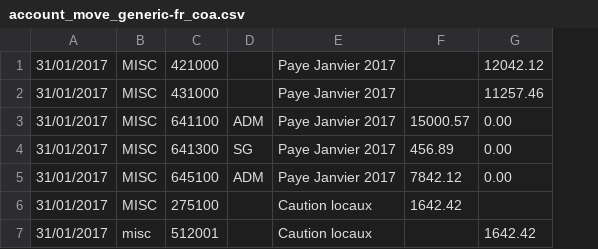
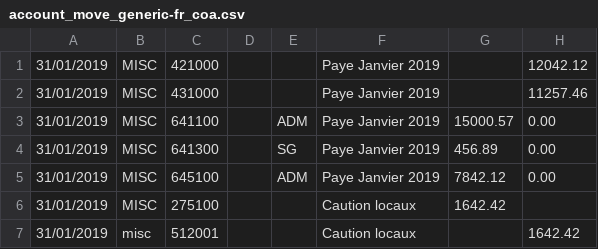
Before and after one commit to akretion/account-move-import, a CSV file: account_move_csv_import/demo/account_move_generic-fr_coa.csv, drawn as a sheet; removed rows and columns are numbered as before the commit, all else as after; the diff names each change by its address in the sheet, - before the commit and + after, or states it on an @@ line.

```diff
--- a/account_move_csv_import/demo/account_move_generic-fr_coa.csv
+++ b/account_move_csv_import/demo/account_move_generic-fr_coa.csv
-column A, rows 1-7: all 31/01/2017
+column A, rows 1-7: all 31/01/2019
+column D, empty
-column E, rows 1-7: Paye Janvier 2017 | Paye Janvier 2017 | Paye Janvier 2017 | Paye Janvier 2017 | Paye Janvier 2017 | Caution locaux | Caution locaux
+column F, rows 1-7: Paye Janvier 2019 | Paye Janvier 2019 | Paye Janvier 2019 | Paye Janvier 2019 | Paye Janvier 2019 | Caution locaux | Caution locaux
```
Also changed, not shown: 6 other files.
